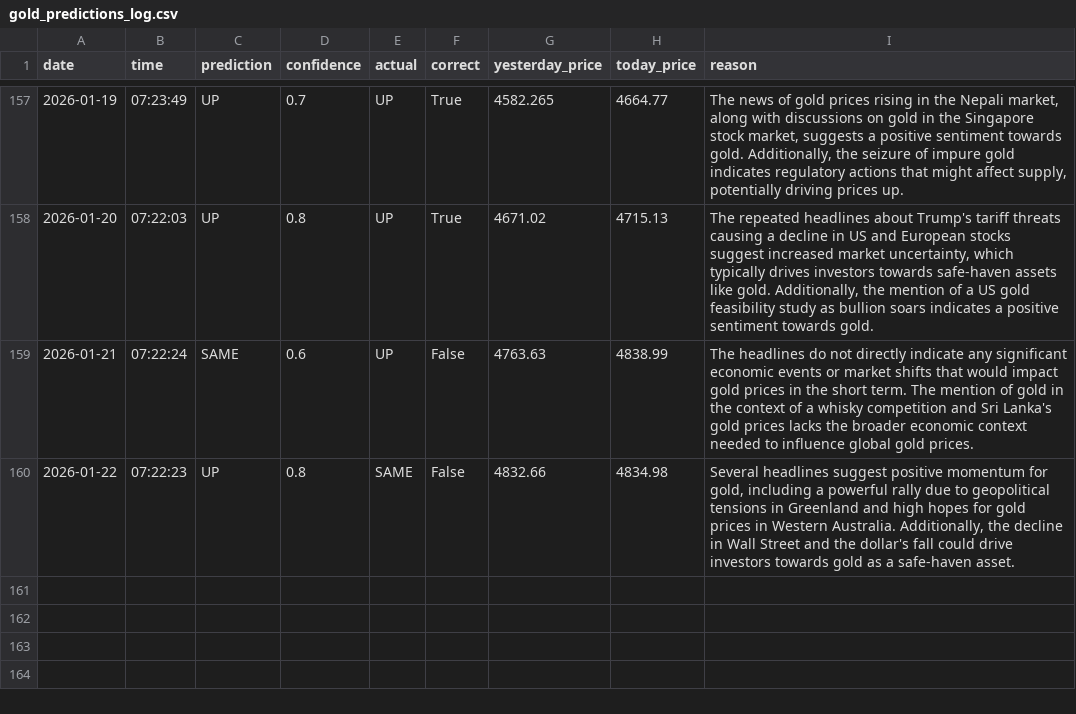
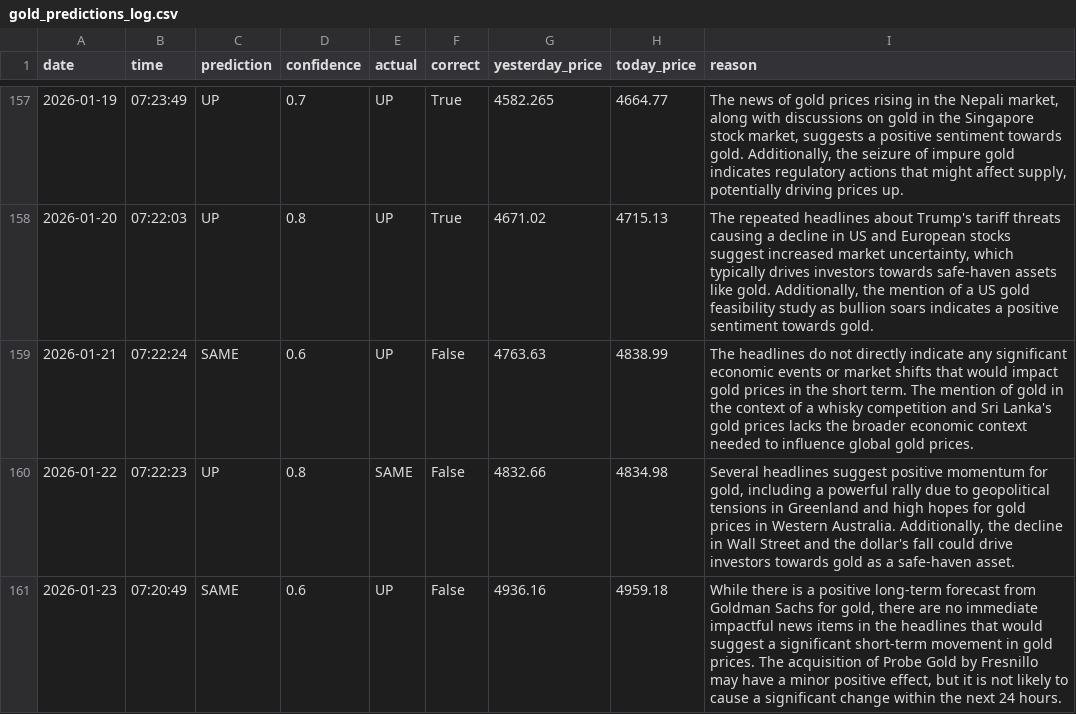
Before and after one commit to phoenixpeak/btc-predictor, a CSV file: gold_predictions_log.csv, drawn as a sheet; only a part is shown, gaps mark what is left out; the diff names each change by its address in the sheet, - before the commit and + after, or states it on an @@ line.

```diff
--- a/gold_predictions_log.csv
+++ b/gold_predictions_log.csv
+row 161: 2026-01-23 | 07:20:49 | SAME | 0.6 | UP | False | 4936.16 | 4959.18 | While there is a positive long-term forecast from Goldman Sachs for gold, there are no immediate impactful news items in the headlines that would suggest a significant short-term movement in gold prices. The acquisition of Probe Gold by Fresnillo may have a minor positive effect, but it is not likely to cause a significant change within the next 24 hours.
```
Also changed, not shown: btc_predictions_log.csv.
